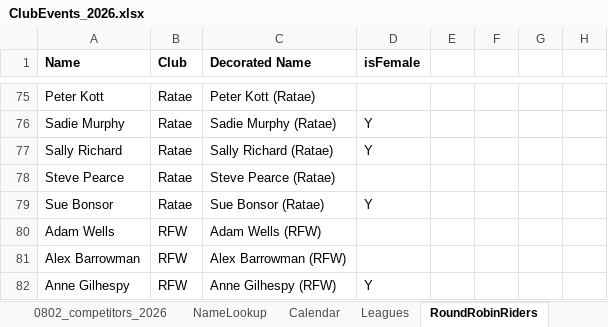
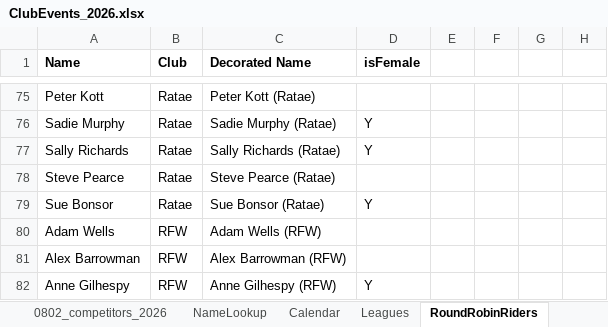
Before and after one commit to WellandValleyCC/WellandValleyCC.github.io, an Excel workbook: data/ClubEvents_2026.xlsx, sheet RoundRobinRiders, drawn as a sheet; only a part is shown, gaps mark what is left out; values as stored, in another font and other column widths than the file's, no borders; conditional formats not drawn; the diff names each change by its address in the sheet, - before the commit and + after, or states it on an @@ line.

```diff
--- a/data/ClubEvents_2026.xlsx (sheet RoundRobinRiders)
+++ b/data/ClubEvents_2026.xlsx (sheet RoundRobinRiders)
-A77 (Name): Sally Richard
+A77 (Name): Sally Richards
-C77 (Decorated Name): Sally Richard (Ratae)
+C77 (Decorated Name): Sally Richards (Ratae)
```
Also changed, not shown: sheet Event_21, sheet Event_19.
